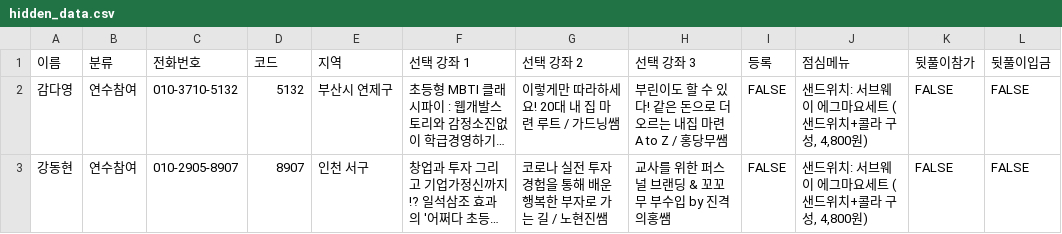
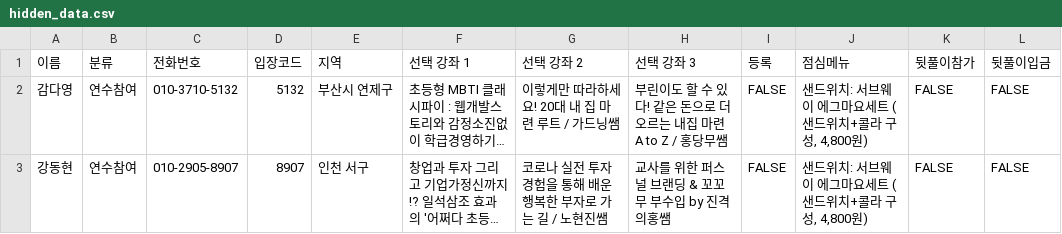
Before and after one commit to soave424/fineconday, a CSV file: data/hidden_data.csv, drawn as a sheet; only a part is shown; long unchanged cells end in …; the diff names each change by its address in the sheet, - before the commit and + after, or states it on an @@ line.

```diff
--- a/data/hidden_data.csv
+++ b/data/hidden_data.csv
-D1: 코드
+D1: 입장코드
```
Also changed, not shown: 1 other file.
